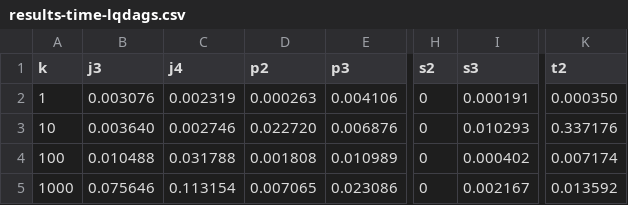
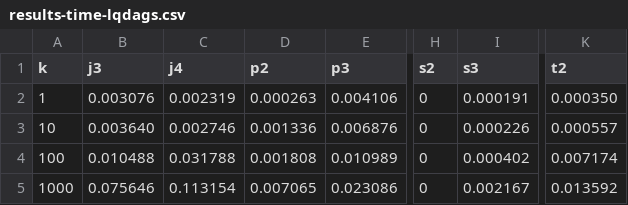
Before and after one commit to asugomez/qdags, a CSV file: runqueries/outputs/query1000results/original/results-time-lqdags.csv, drawn as a sheet; only a part is shown, gaps mark what is left out; the diff names each change by its address in the sheet, - before the commit and + after, or states it on an @@ line.

```diff
--- a/runqueries/outputs/query1000results/original/results-time-lqdags.csv
+++ b/runqueries/outputs/query1000results/original/results-time-lqdags.csv
-D3 (p2): 0.022720
+D3 (p2): 0.001336
-I3 (s3): 0.010293
+I3 (s3): 0.000226
-K3 (t2): 0.337176
+K3 (t2): 0.000557
```
Also changed, not shown: runqueries/outputs/lqdags/results-time.csv, runqueries/outputs/original/results-nodes-lqdags.csv, 46 other files.
